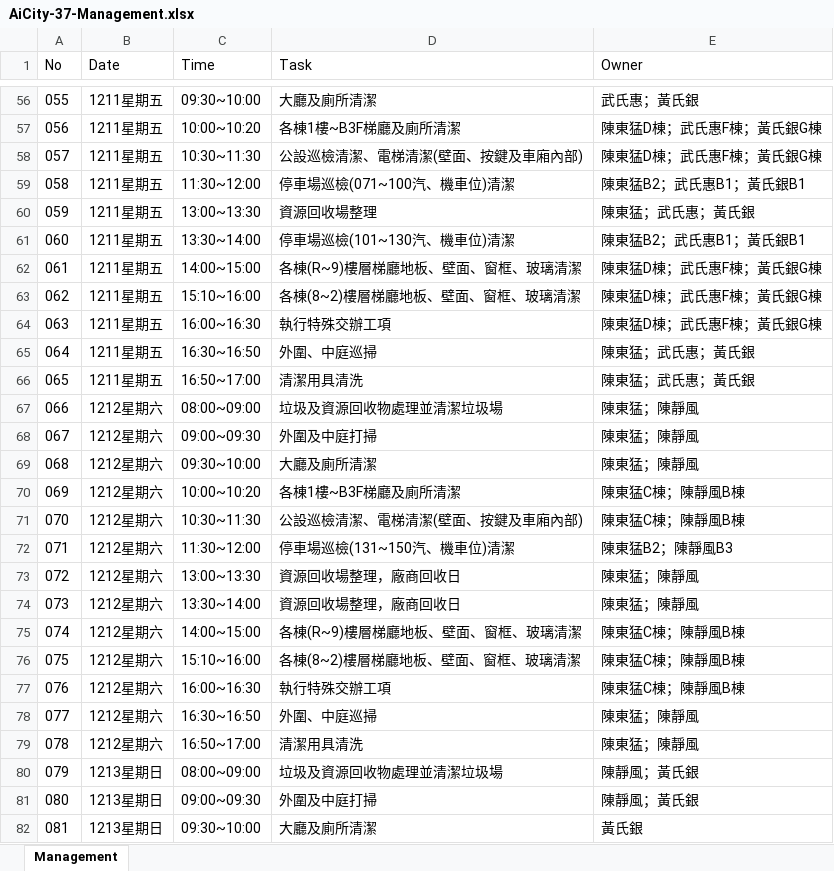
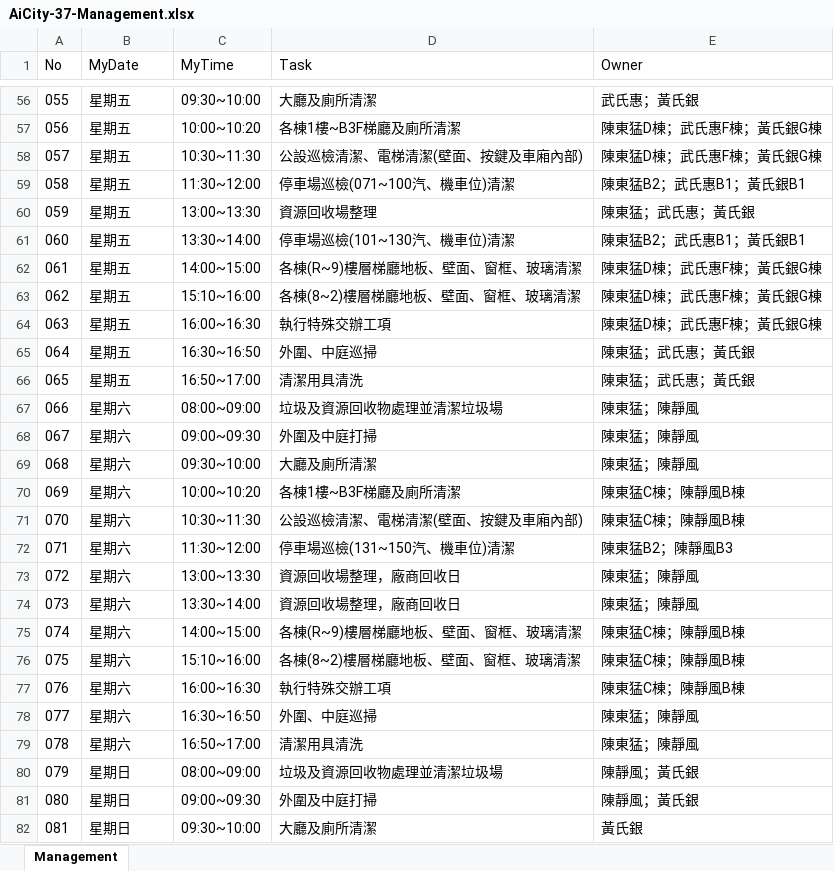
Before and after one commit to TCWang/AiCity2019, an Excel workbook: db/AiCity-37-Management.xlsx, sheet Management, drawn as a sheet; only a part is shown, gaps mark what is left out; values as stored, in another font and other column widths than the file's, no borders; the diff covers the shown part only; the diff names each change by its address in the sheet, - before the commit and + after, or states it on an @@ line.

```diff
--- a/db/AiCity-37-Management.xlsx (sheet Management)
+++ b/db/AiCity-37-Management.xlsx (sheet Management)
-B1: Date
+B1: MyDate
-C1: Time
+C1: MyTime
-B56:B66 (MyDate): 1211星期五
+B56:B66 (MyDate): 星期五
-B67:B79 (MyDate): 1212星期六
+B67:B79 (MyDate): 星期六
-B80:B82 (MyDate): 1213星期日
+B80:B82 (MyDate): 星期日
```
Also changed, not shown: 64 edited cells elsewhere in this sheet, 4 other files.
